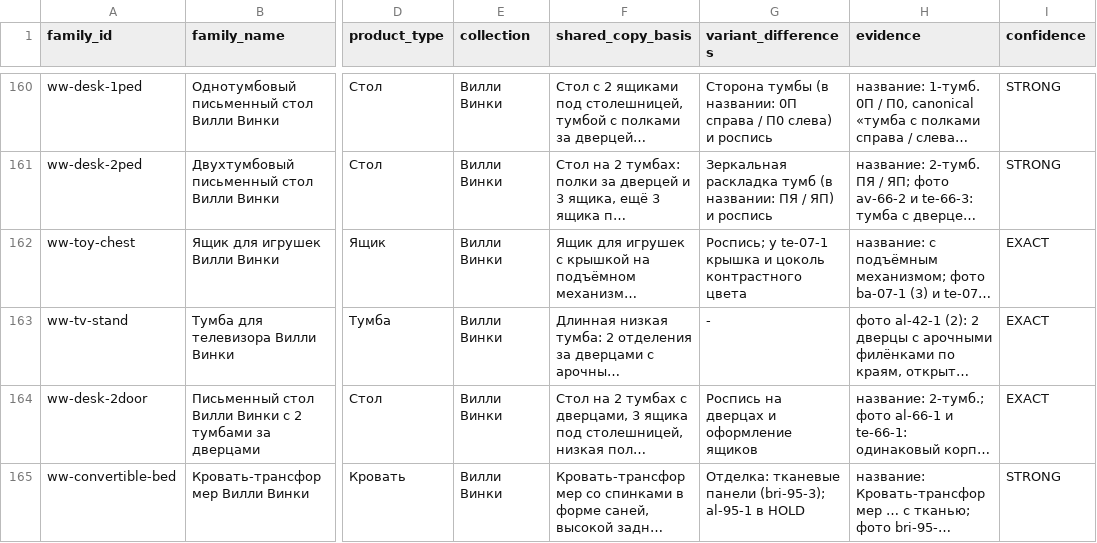
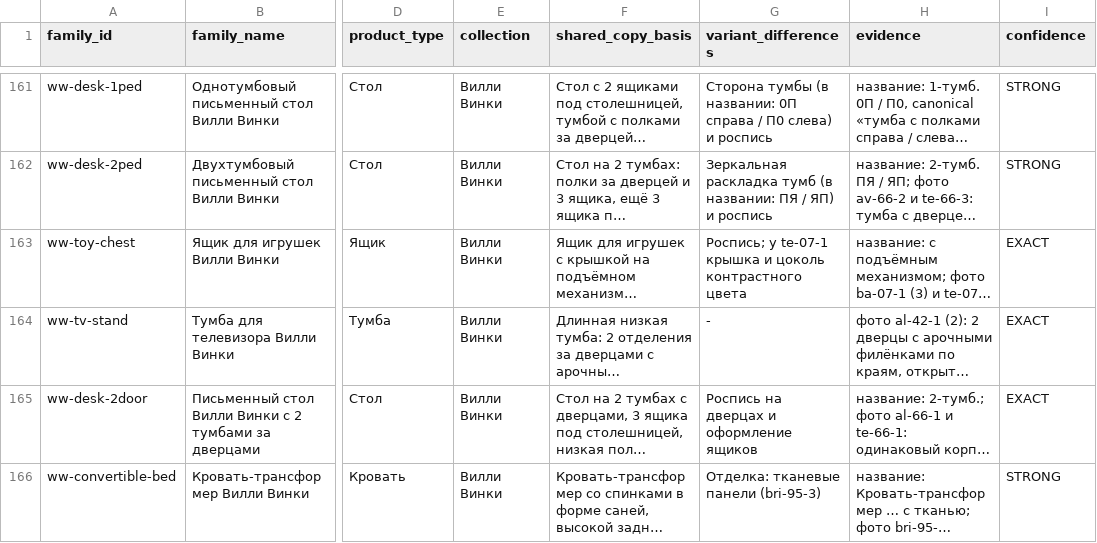
Before and after one commit to saintgroovie/furniture-commerce, a CSV file: docs/product-copy/editorial-pass-20261010/content-family-board.csv, drawn as a sheet; only a part is shown, gaps mark what is left out; long unchanged cells end in …; addresses are those after the commit; the diff covers the shown part only; the diff names each change by its address in the sheet, - before the commit and + after, or states it on an @@ line.

```diff
--- a/docs/product-copy/editorial-pass-20261010/content-family-board.csv
+++ b/docs/product-copy/editorial-pass-20261010/content-family-board.csv
-G166 (variant_differences): Отделка: тканевые панели (bri-95-3); al-95-1 в HOLD
+G166 (variant_differences): Отделка: тканевые панели (bri-95-3)
```
Also changed, not shown: 2 added rows elsewhere in this file, docs/product-copy/editorial-pass-20261010/category-editorial-copy-board.csv, docs/product-copy/editorial-pass-20261010/product-editorial-copy-board.csv, 13 other files.
